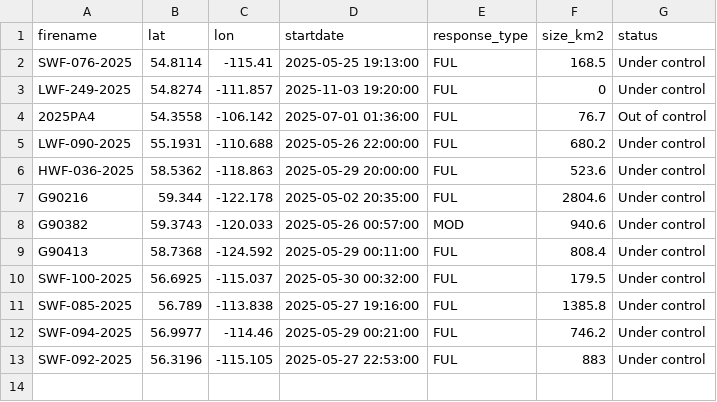
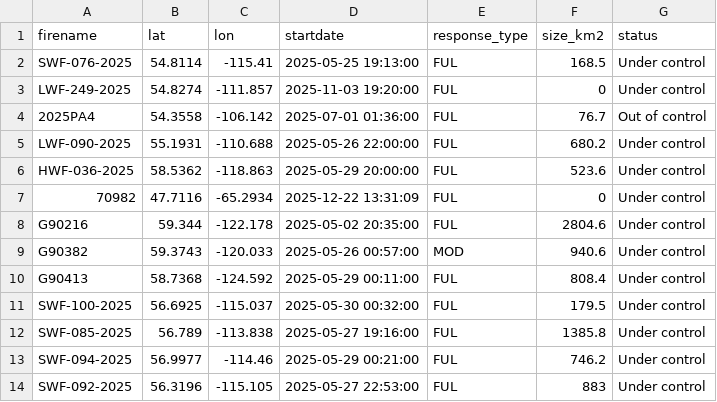
Before and after one commit to vs-postmedia/nat-fire-db-scraper, a CSV file: data/activefires_filtered.csv, drawn as a sheet.

```diff
--- a/data/activefires_filtered.csv
+++ b/data/activefires_filtered.csv
@@ -6,2 +6,3 @@
  HWF-036-2025, 58.5362, -118.863, 2025-05-29 20:00:00, FUL,523.6,Under control
+ 70982, 47.7116, -65.2934, 2025-12-22 13:31:09, FUL,0,Under control
  G90216, 59.344, -122.178, 2025-05-02 20:35:00, FUL,2804.6,Under control
```
